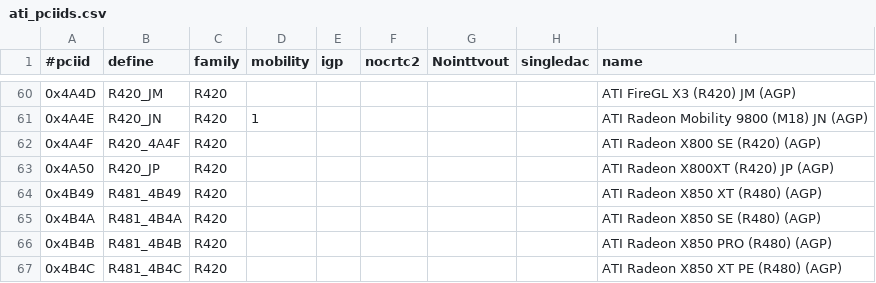
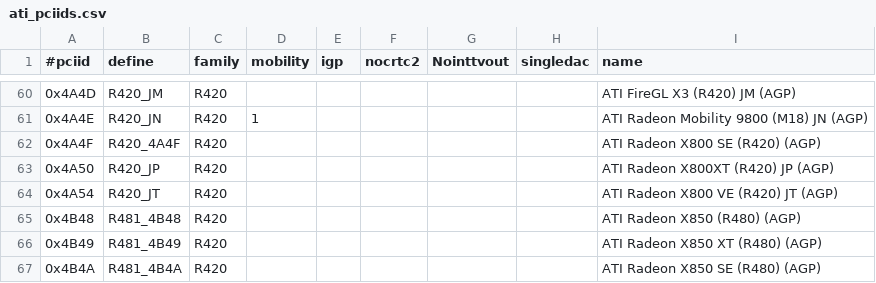
Before and after one commit to RAOF/xf86-video-ati, a CSV file: src/pcidb/ati_pciids.csv, drawn as a sheet; only a part is shown, gaps mark what is left out; the shorter side is filled out with more unchanged rows; the diff names each change by its address in the sheet, - before the commit and + after, or states it on an @@ line.

```diff
--- a/src/pcidb/ati_pciids.csv
+++ b/src/pcidb/ati_pciids.csv
+row 64: 0x4A54 | R420_JT | R420 |  |  |  |  |  | ATI Radeon X800 VE (R420) JT (AGP)
+row 65: 0x4B48 | R481_4B48 | R420 |  |  |  |  |  | ATI Radeon X850 (R480) (AGP)
```
Also changed, not shown: 5 other files.
